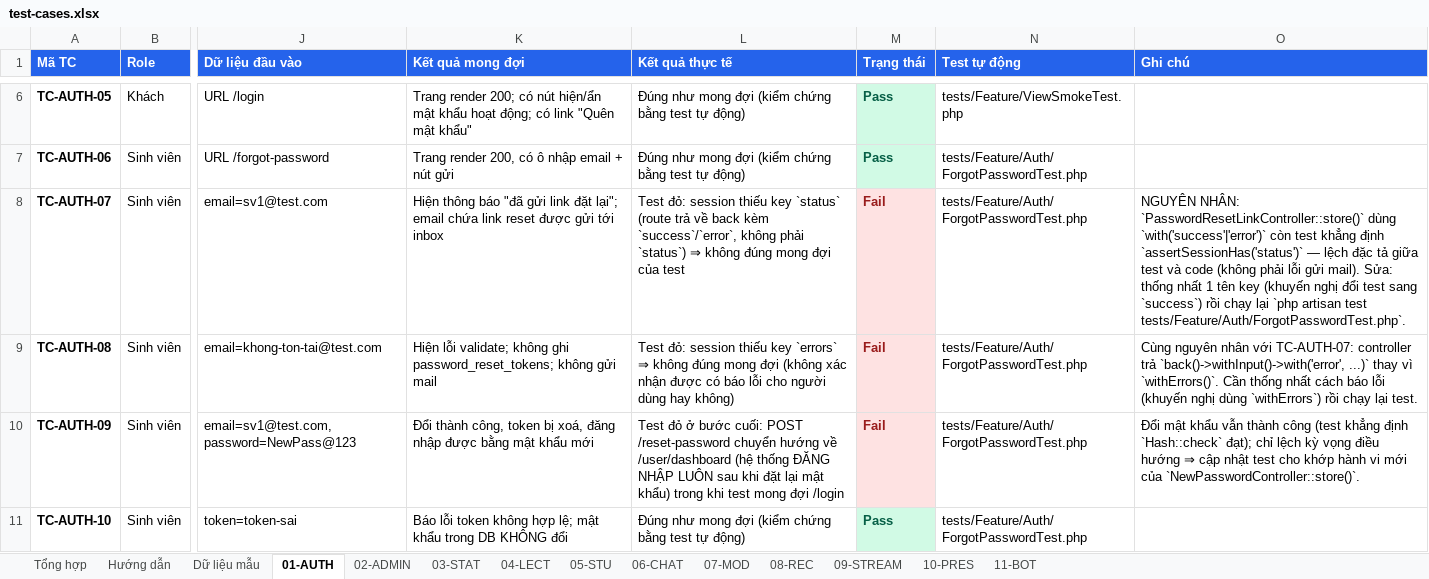
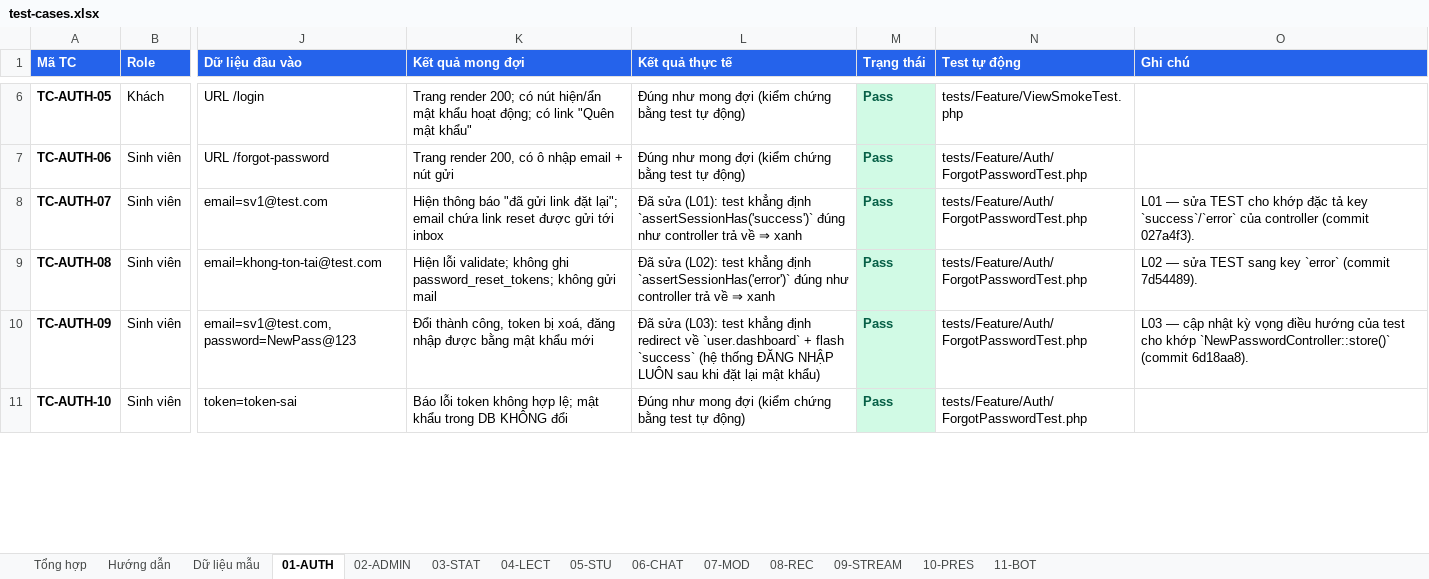
Before and after one commit to HuangMeii/Team-Assign, an Excel workbook: docs/test-cases/test-cases.xlsx, sheet 01-AUTH, drawn as a sheet; only a part is shown, gaps mark what is left out; values as stored, in another font and other column widths than the file's, no borders; the diff covers the shown part only; the diff names each change by its address in the sheet, - before the commit and + after, or states it on an @@ line.

Commit message:
feat(groups): L10 xoa mem nhom + nha de tai + khoi phuc, fix thieu middleware auth o groups.*
L10 DB/model: migration 2026_10_08_000003 them groups.deleted_at; Groups dung SoftDeletes => moi truy van Groups:: va cac relation (group_members.group, topic_requests.group, chat_messages.group) tu dong loai nhom da xoa, nen logic 1 nhom / 1 lop dung ngay khong phai sua tung cho.

L10 service: GroupService::destroy() = xoa MEM + releaseTopic() (groups.topic_id -> NULL, topics.assigned_group_id -> NULL, topic_requests Pending/Accepted -> Cancelled kem ly do) + loi moi/yeu cau Pending -> Expired (GIU dong de doi chieu); bo chan cung 'nhom da gan de tai' theo chot moi; them restore() (ve chua de tai, tinh lai status theo thanh vien) va forceDelete() (chi Admin); GV chi xoa/khoi phuc duoc nhom thuoc lop minh phu trach.

L10 route/view: them DELETE groups/{id}, POST groups/{id}/restore, DELETE groups/{id}/force; view groups.index co tab 'Dang hoat dong | Da xoa' + nut Xoa/Khoi phuc/Xoa vinh vien (an voi sinh vien); groups.show co nut Xoa nhom.

Fix loi khac: nhom route groups.* thieu middleware 'auth' => khach truy cap /groups gay HTTP 500 vi Auth::user() la null; nay chuyen huong ve /login (co test khang dinh).

Docs dong bo: 5 case TC-AUTH tung danh dau Fail (L01-L04) chuyen Pass kem ghi chu commit; FEATURE_STATUS muc 1 bo ghi chu 'test do vi moi truong mail' (da loi thoi); L10 plan + Final-Bug-Fixes README/PLAN; business-flow 2.2.2.21 (GV duoc xoa mem nhom lop minh); db-schema groups.deleted_at + migration list; test-case TC-STUDENT moi cho xoa mem nhom.

Verify: tests/Feature/GroupSoftDeleteTest.php 8 passed; da cap nhat GroupServiceTest theo chot moi; full suite 400 passed / 0 failed (truoc: 392). Da chay php artisan migrate --force tren DB dev.

```diff
--- a/docs/test-cases/test-cases.xlsx (sheet 01-AUTH)
+++ b/docs/test-cases/test-cases.xlsx (sheet 01-AUTH)
-L8 (Kết quả thực tế): Test đỏ: session thiếu key `status` (route trả về back kèm `success`/`error`, không phải `status`) ⇒ không đúng mong đợi của test
+L8 (Kết quả thực tế): Đã sửa (L01): test khẳng định `assertSessionHas('success')` đúng như controller trả về ⇒ xanh
-M8:M10 (Trạng thái): Fail
+M8:M10 (Trạng thái): Pass
@@ M8:M10 fill: #FEE2E2 → #D1FAE5, text colour: #991B1B → #065F46 @@
-O8 (Ghi chú): NGUYÊN NHÂN: `PasswordResetLinkController::store()` dùng `with('success'|'error')` còn test khẳng định `assertSessionHas('status')` — lệch đặc tả giữa test và code (không phải lỗi gửi mail). Sửa: thống nhất 1 tên key (khuyến nghị đổi test sang `success`) rồi chạy lại `php artisan test tests/Feature/Auth/ForgotPasswordTest.php`.
+O8 (Ghi chú): L01 — sửa TEST cho khớp đặc tả key `success`/`error` của controller (commit 027a4f3).
-L9 (Kết quả thực tế): Test đỏ: session thiếu key `errors` ⇒ không đúng mong đợi (không xác nhận được có báo lỗi cho người dùng hay không)
+L9 (Kết quả thực tế): Đã sửa (L02): test khẳng định `assertSessionHas('error')` đúng như controller trả về ⇒ xanh
-O9 (Ghi chú): Cùng nguyên nhân với TC-AUTH-07: controller trả `back()->withInput()->with('error', ...)` thay vì `withErrors()`. Cần thống nhất cách báo lỗi (khuyến nghị dùng `withErrors`) rồi chạy lại test.
+O9 (Ghi chú): L02 — sửa TEST sang key `error` (commit 7d54489).
-L10 (Kết quả thực tế): Test đỏ ở bước cuối: POST /reset-password chuyển hướng về /user/dashboard (hệ thống ĐĂNG NHẬP LUÔN sau khi đặt lại mật khẩu) trong khi test mong đợi /login
+L10 (Kết quả thực tế): Đã sửa (L03): test khẳng định redirect về `user.dashboard` + flash `success` (hệ thống ĐĂNG NHẬP LUÔN sau khi đặt lại mật khẩu)
-O10 (Ghi chú): Đổi mật khẩu vẫn thành công (test khẳng định `Hash::check` đạt); chỉ lệch kỳ vọng điều hướng ⇒ cập nhật test cho khớp hành vi mới của `NewPasswordController::store()`.
+O10 (Ghi chú): L03 — cập nhật kỳ vọng điều hướng của test cho khớp `NewPasswordController::store()` (commit 6d18aa8).
```
Also changed, not shown: 6 edited cells and cell formats elsewhere in this sheet, sheet 05-STU, sheet Tổng hợp, 21 other files.
